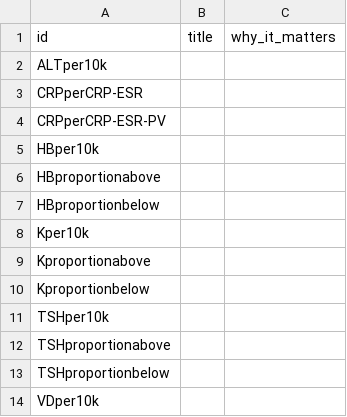
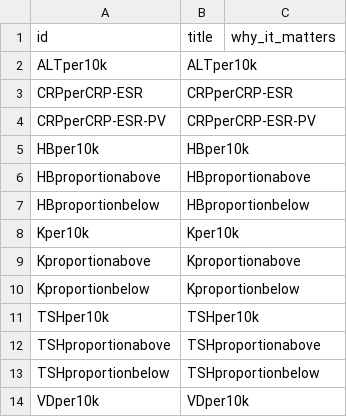
Before and after one commit to ebmdatalab/openpathology-web, a CSV file: data/measures.csv, drawn as a sheet.

Commit message:
Use measure id as title (temporarily)

```diff
--- a/data/measures.csv
+++ b/data/measures.csv
@@ -1,14 +1,14 @@
 id,title,why_it_matters
-ALTper10k,,
-CRPperCRP-ESR,,
-CRPperCRP-ESR-PV,,
-HBper10k,,
-HBproportionabove,,
-HBproportionbelow,,
-Kper10k,,
-Kproportionabove,,
-Kproportionbelow,,
-TSHper10k,,
-TSHproportionabove,,
-TSHproportionbelow,,
-VDper10k,,
+ALTper10k,ALTper10k,
+CRPperCRP-ESR,CRPperCRP-ESR,
+CRPperCRP-ESR-PV,CRPperCRP-ESR-PV,
+HBper10k,HBper10k,
+HBproportionabove,HBproportionabove,
+HBproportionbelow,HBproportionbelow,
+Kper10k,Kper10k,
+Kproportionabove,Kproportionabove,
+Kproportionbelow,Kproportionbelow,
+TSHper10k,TSHper10k,
+TSHproportionabove,TSHproportionabove,
+TSHproportionbelow,TSHproportionbelow,
+VDper10k,VDper10k,
```
